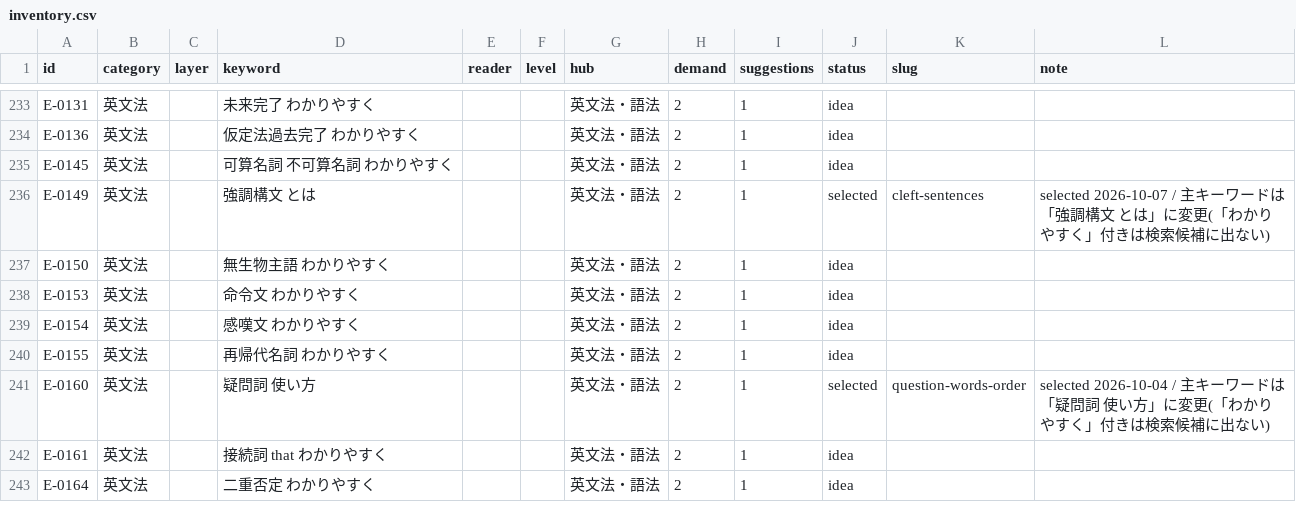
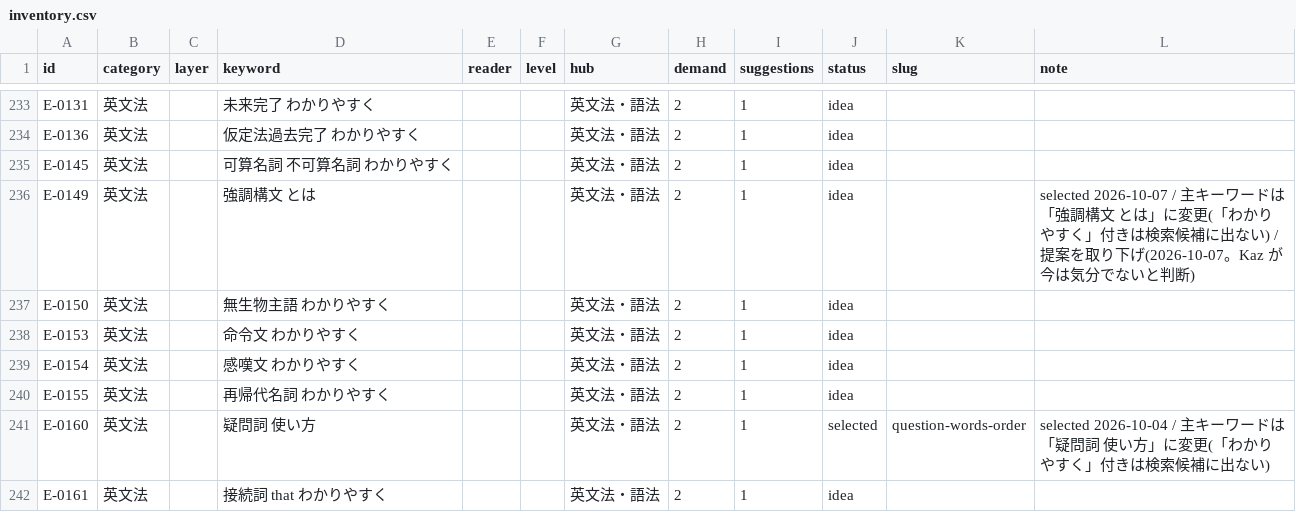
Before and after one commit to Kazy1230/ManaVillage, a CSV file: web/content/planning/inventory.csv, drawn as a sheet; only a part is shown, gaps mark what is left out; the shorter side is filled out with more unchanged rows.

```diff
--- a/web/content/planning/inventory.csv
+++ b/web/content/planning/inventory.csv
@@ -235,3 +235,3 @@ E-0136,英文法,,仮定法過去完了 わかりやすく,,,英文法・語法,
 E-0145,英文法,,可算名詞 不可算名詞 わかりやすく,,,英文法・語法,2,1,idea,,
-E-0149,英文法,,強調構文 とは,,,英文法・語法,2,1,selected,cleft-sentences,selected 2026-10-07 / 主キーワードは「強調構文 とは」に変更(「わかりやすく」付きは検索候補に出ない)
+E-0149,英文法,,強調構文 とは,,,英文法・語法,2,1,idea,,selected 2026-10-07 / 主キーワードは「強調構文 とは」に変更(「わかりやすく」付きは検索候補に出ない) / 提案を取り下げ(2026-10-07。Kaz が今は気分でないと判断)
 E-0150,英文法,,無生物主語 わかりやすく,,,英文法・語法,2,1,idea,,
```
Also changed, not shown: 3 other files.
